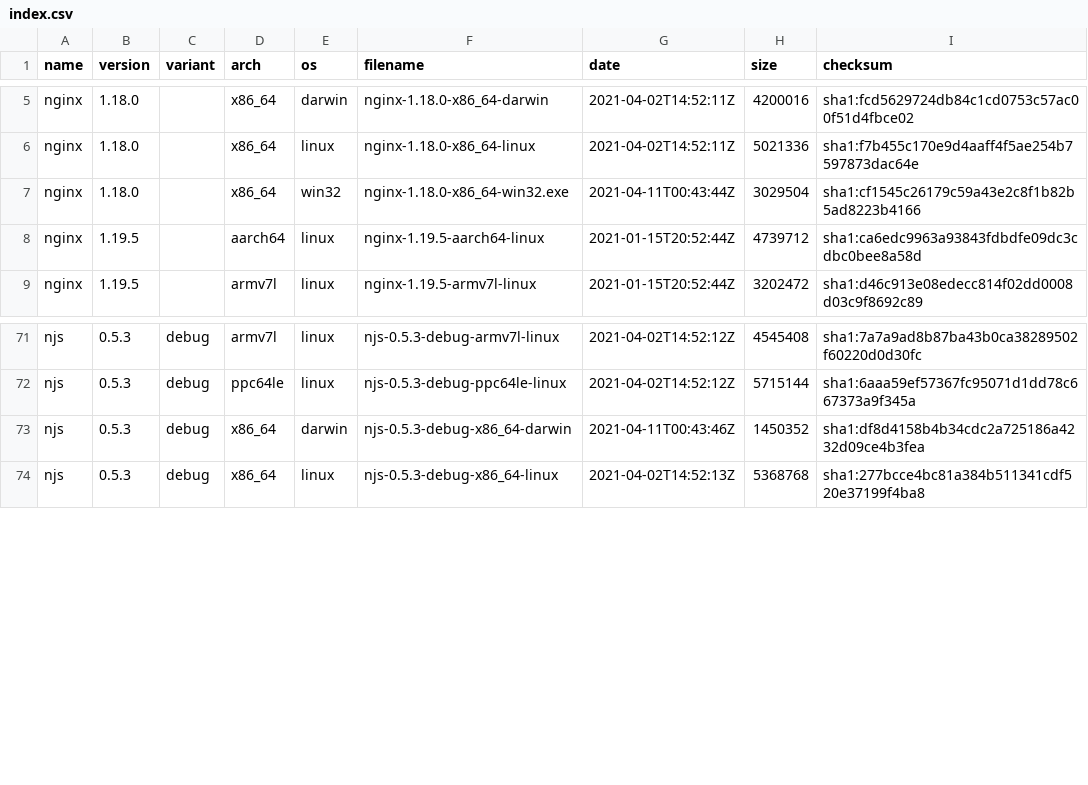
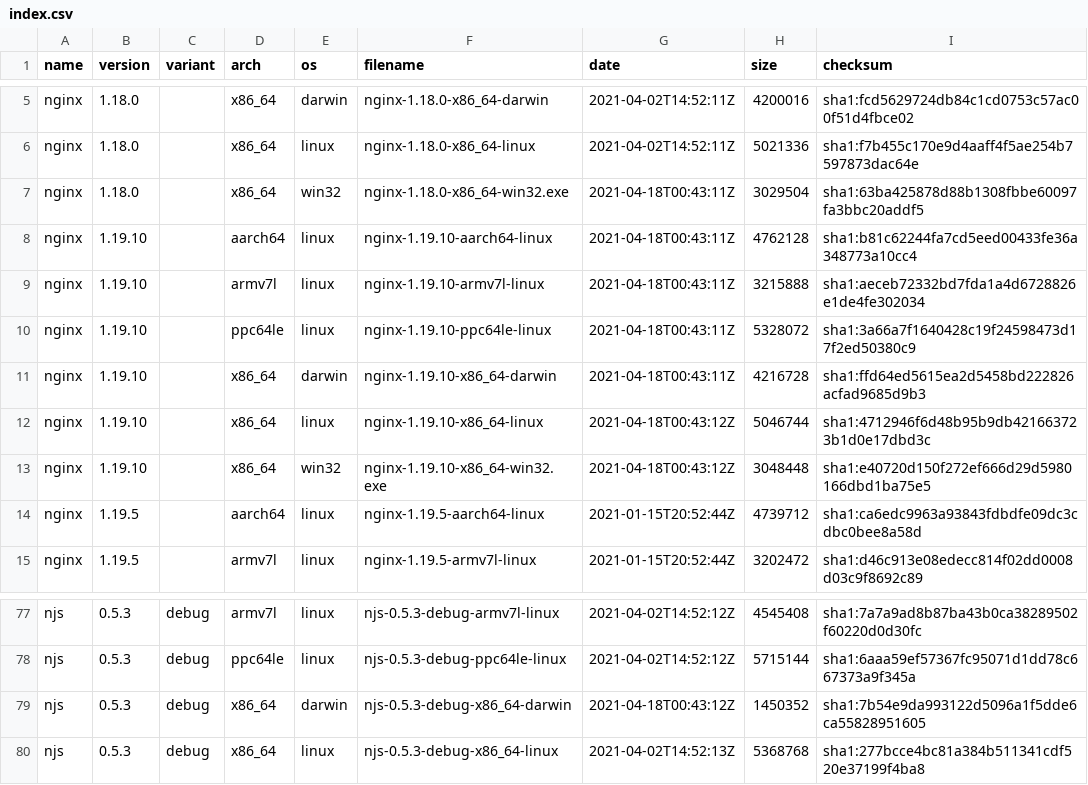
Before and after one commit to jirutka/nginx-binaries, a CSV file: index.csv, drawn as a sheet; only a part is shown, gaps mark what is left out.

```diff
--- a/index.csv
+++ b/index.csv
@@ -6,3 +6,9 @@ nginx,1.18.0,,x86_64,darwin,nginx-1.18.0-x86_64-darwin,2021-04-02T14:52:11Z,4200
 nginx,1.18.0,,x86_64,linux,nginx-1.18.0-x86_64-linux,2021-04-02T14:52:11Z,5021336,sha1:f7b455c170e9d4aaff4f5ae254b7597873dac64e
-nginx,1.18.0,,x86_64,win32,nginx-1.18.0-x86_64-win32.exe,2021-04-11T00:43:44Z,3029504,sha1:cf1545c26179c59a43e2c8f1b82b5ad8223b4166
+nginx,1.18.0,,x86_64,win32,nginx-1.18.0-x86_64-win32.exe,2021-04-18T00:43:11Z,3029504,sha1:63ba425878d88b1308fbbe60097fa3bbc20addf5
+nginx,1.19.10,,aarch64,linux,nginx-1.19.10-aarch64-linux,2021-04-18T00:43:11Z,4762128,sha1:b81c62244fa7cd5eed00433fe36a348773a10cc4
+nginx,1.19.10,,armv7l,linux,nginx-1.19.10-armv7l-linux,2021-04-18T00:43:11Z,3215888,sha1:aeceb72332bd7fda1a4d6728826e1de4fe302034
+nginx,1.19.10,,ppc64le,linux,nginx-1.19.10-ppc64le-linux,2021-04-18T00:43:11Z,5328072,sha1:3a66a7f1640428c19f24598473d17f2ed50380c9
+nginx,1.19.10,,x86_64,darwin,nginx-1.19.10-x86_64-darwin,2021-04-18T00:43:11Z,4216728,sha1:ffd64ed5615ea2d5458bd222826acfad9685d9b3
+nginx,1.19.10,,x86_64,linux,nginx-1.19.10-x86_64-linux,2021-04-18T00:43:12Z,5046744,sha1:4712946f6d48b95b9db421663723b1d0e17dbd3c
+nginx,1.19.10,,x86_64,win32,nginx-1.19.10-x86_64-win32.exe,2021-04-18T00:43:12Z,3048448,sha1:e40720d150f272ef666d29d5980166dbd1ba75e5
 nginx,1.19.5,,aarch64,linux,nginx-1.19.5-aarch64-linux,2021-01-15T20:52:44Z,4739712,sha1:ca6edc9963a93843fdbdfe09dc3cdbc0bee8a58d
@@ -72,3 +78,3 @@ njs,0.5.3,debug,armv7l,linux,njs-0.5.3-debug-armv7l-linux,2021-04-02T14:52:12Z,4
 njs,0.5.3,debug,ppc64le,linux,njs-0.5.3-debug-ppc64le-linux,2021-04-02T14:52:12Z,5715144,sha1:6aaa59ef57367fc95071d1dd78c667373a9f345a
-njs,0.5.3,debug,x86_64,darwin,njs-0.5.3-debug-x86_64-darwin,2021-04-11T00:43:46Z,1450352,sha1:df8d4158b4b34cdc2a725186a4232d09ce4b3fea
+njs,0.5.3,debug,x86_64,darwin,njs-0.5.3-debug-x86_64-darwin,2021-04-18T00:43:12Z,1450352,sha1:7b54e9da993122d5096a1f5dde6ca55828951605
 njs,0.5.3,debug,x86_64,linux,njs-0.5.3-debug-x86_64-linux,2021-04-02T14:52:13Z,5368768,sha1:277bcce4bc81a384b511341cdf520e37199f4ba8
```
Also changed, not shown: 24 other files.
